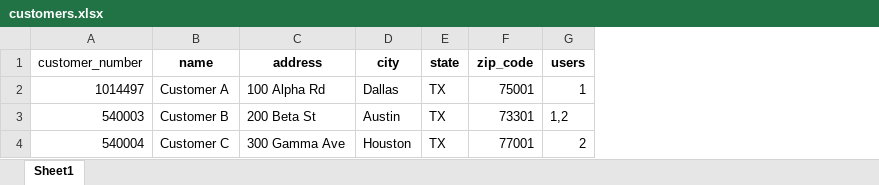
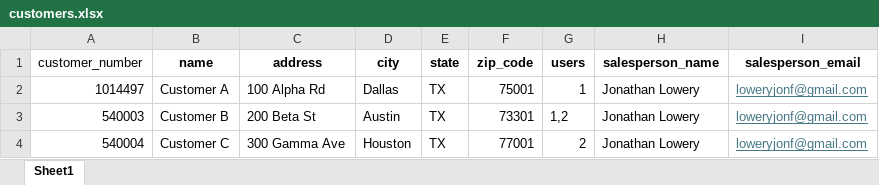
Before and after one commit to Jonlowery/CIDM6330, an Excel workbook: Final Project/api/data/imports/customers.xlsx, sheet Sheet1, drawn as a sheet; values as stored, in another font and other column widths than the file's, no borders; the diff names each change by its address in the sheet, - before the commit and + after, or states it on an @@ line.

Commit message:
Updates - add-delete holdings + email integration v1

```diff
--- a/Final Project/api/data/imports/customers.xlsx (sheet Sheet1)
+++ b/Final Project/api/data/imports/customers.xlsx (sheet Sheet1)
+column H (salesperson_name), rows 2-4: all Jonathan Lowery
+column I (salesperson_email), rows 2-4: all loweryjonf@gmail.com
```
Also changed, not shown: 6 other files.
